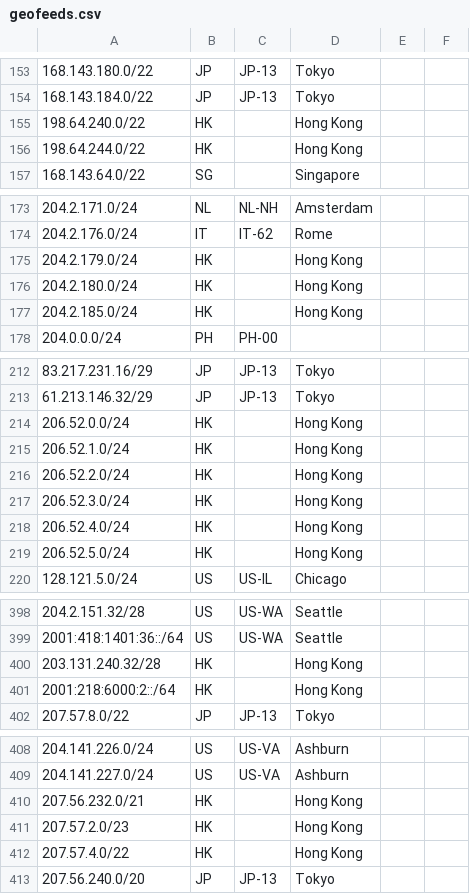
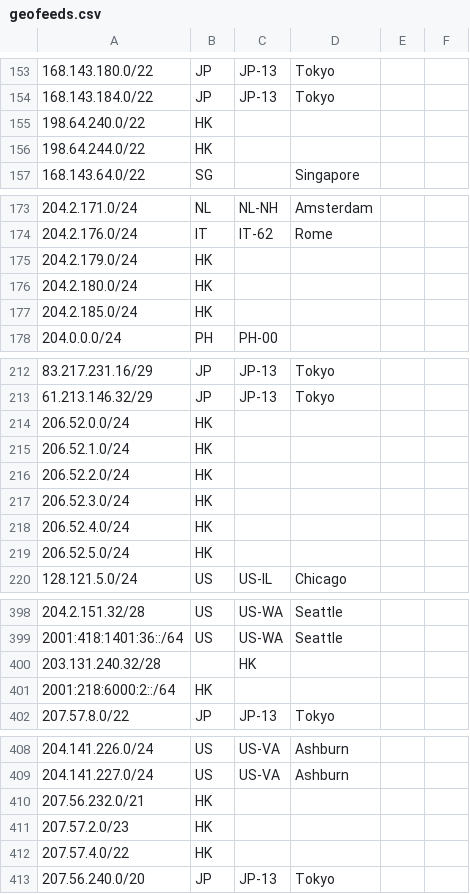
Before and after one commit to nttgin/geofeeds, a CSV file: geofeeds.csv, drawn as a sheet; only a part is shown, gaps mark what is left out; the diff covers the shown part only.

Commit message:
Update geofeeds.csv

```diff
--- a/geofeeds.csv
+++ b/geofeeds.csv
@@ -154,4 +154,4 @@
 168.143.184.0/22,JP,JP-13,Tokyo,
-198.64.240.0/22,HK,,Hong Kong,
-198.64.244.0/22,HK,,Hong Kong,
+198.64.240.0/22,HK,,,,
+198.64.244.0/22,HK,,,,
 168.143.64.0/22,SG,,Singapore,
@@ -174,5 +174,5 @@
 204.2.176.0/24,IT,IT-62,Rome,
-204.2.179.0/24,HK,,Hong Kong,
-204.2.180.0/24,HK,,Hong Kong,
-204.2.185.0/24,HK,,Hong Kong,
+204.2.179.0/24,HK,,,,
+204.2.180.0/24,HK,,,,
+204.2.185.0/24,HK,,,,
 204.0.0.0/24,PH,PH-00,,
@@ -213,8 +213,8 @@
 61.213.146.32/29,JP,JP-13,Tokyo,
-206.52.0.0/24,HK,,Hong Kong,
-206.52.1.0/24,HK,,Hong Kong,
-206.52.2.0/24,HK,,Hong Kong,
-206.52.3.0/24,HK,,Hong Kong,
-206.52.4.0/24,HK,,Hong Kong,
-206.52.5.0/24,HK,,Hong Kong,
+206.52.0.0/24,HK,,,,
+206.52.1.0/24,HK,,,,
+206.52.2.0/24,HK,,,,
+206.52.3.0/24,HK,,,,
+206.52.4.0/24,HK,,,,
+206.52.5.0/24,HK,,,,
 128.121.5.0/24,US,US-IL,Chicago,
@@ -399,4 +399,4 @@
 2001:418:1401:36::/64,US,US-WA,Seattle,
-203.131.240.32/28,HK,,Hong Kong,
-2001:218:6000:2::/64,HK,,Hong Kong,
+203.131.240.32/28,,HK,,,,
+2001:218:6000:2::/64,HK,,,,
 207.57.8.0/22,JP,JP-13,Tokyo,
@@ -409,5 +409,5 @@
 204.141.227.0/24,US,US-VA,Ashburn,
-207.56.232.0/21,HK,,Hong Kong,
-207.57.2.0/23,HK,,Hong Kong,
-207.57.4.0/22,HK,,Hong Kong,
+207.56.232.0/21,HK,,,,
+207.57.2.0/23,HK,,,,
+207.57.4.0/22,HK,,,,
 207.56.240.0/20,JP,JP-13,Tokyo,
```
Also changed, not shown: 1 edited cell elsewhere in this file.
